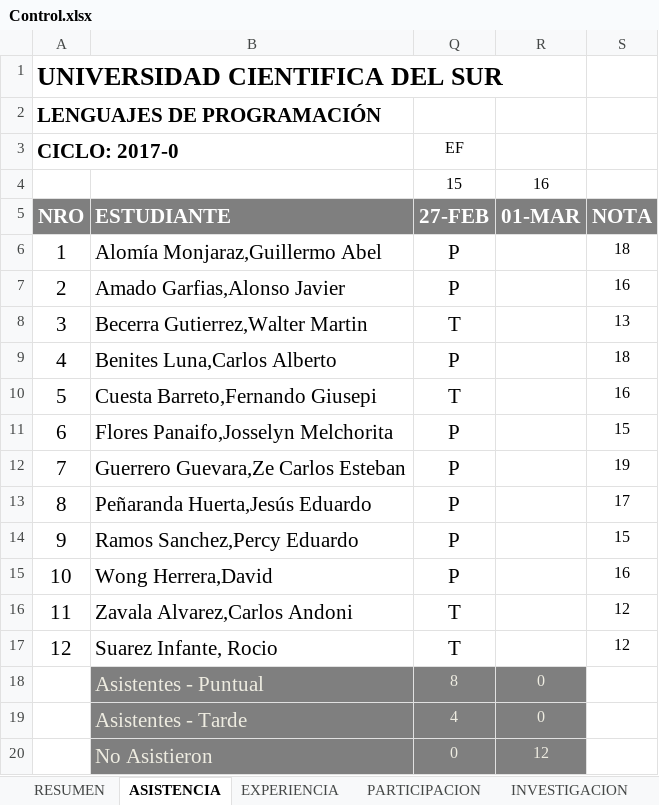
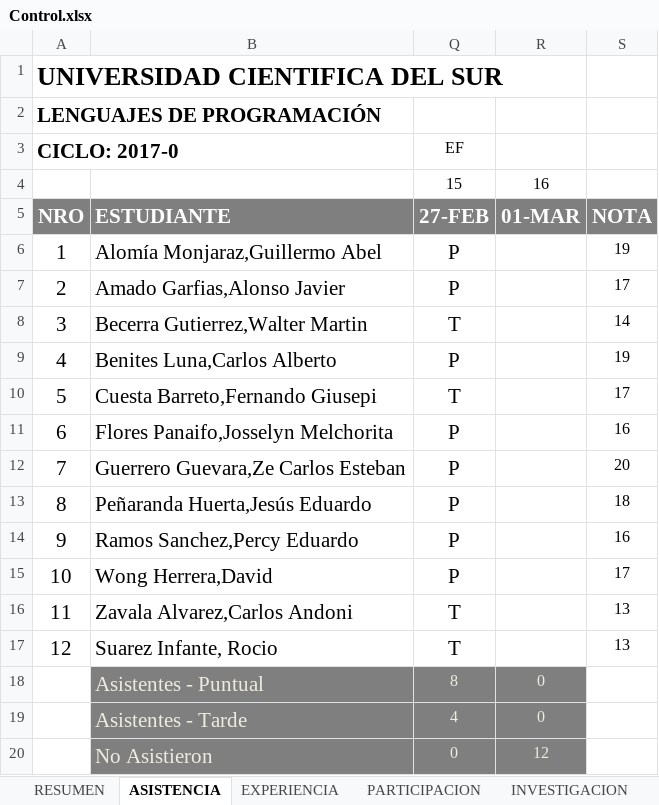
Before and after one commit to gcoronelc/UCS_LENG_PROG_2017-0, an Excel workbook: Docs/Control.xlsx, sheet ASISTENCIA, drawn as a sheet; values as stored, in another font and other column widths than the file's, no borders; the diff names each change by its address in the sheet, - before the commit and + after, or states it on an @@ line.

```diff
--- a/Docs/Control.xlsx (sheet ASISTENCIA)
+++ b/Docs/Control.xlsx (sheet ASISTENCIA)
-S6 (NOTA): 18
+S6 (NOTA): 19
-S7 (NOTA): 16
+S7 (NOTA): 17
-S8 (NOTA): 13
+S8 (NOTA): 14
-S9 (NOTA): 18
+S9 (NOTA): 19
-S10 (NOTA): 16
+S10 (NOTA): 17
-S11 (NOTA): 15
+S11 (NOTA): 16
-S12 (NOTA): 19
+S12 (NOTA): 20
-S13 (NOTA): 17
+S13 (NOTA): 18
-S14 (NOTA): 15
+S14 (NOTA): 16
-S15 (NOTA): 16
+S15 (NOTA): 17
-S16:S17 (NOTA): 12
+S16:S17 (NOTA): 13
```
Also changed, not shown: sheet RESUMEN.
